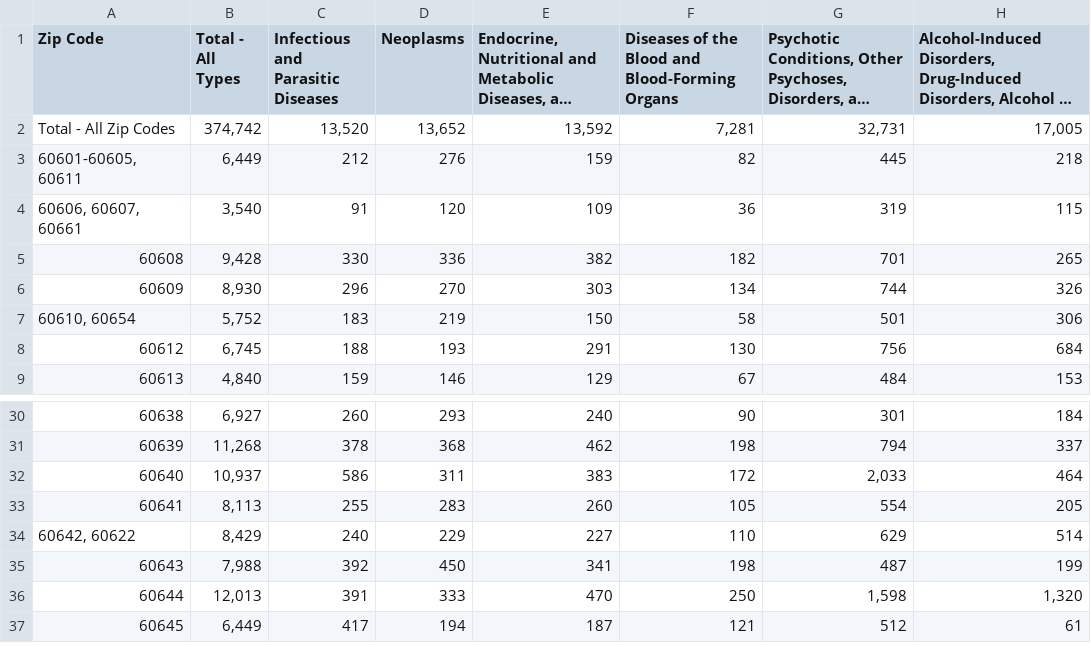
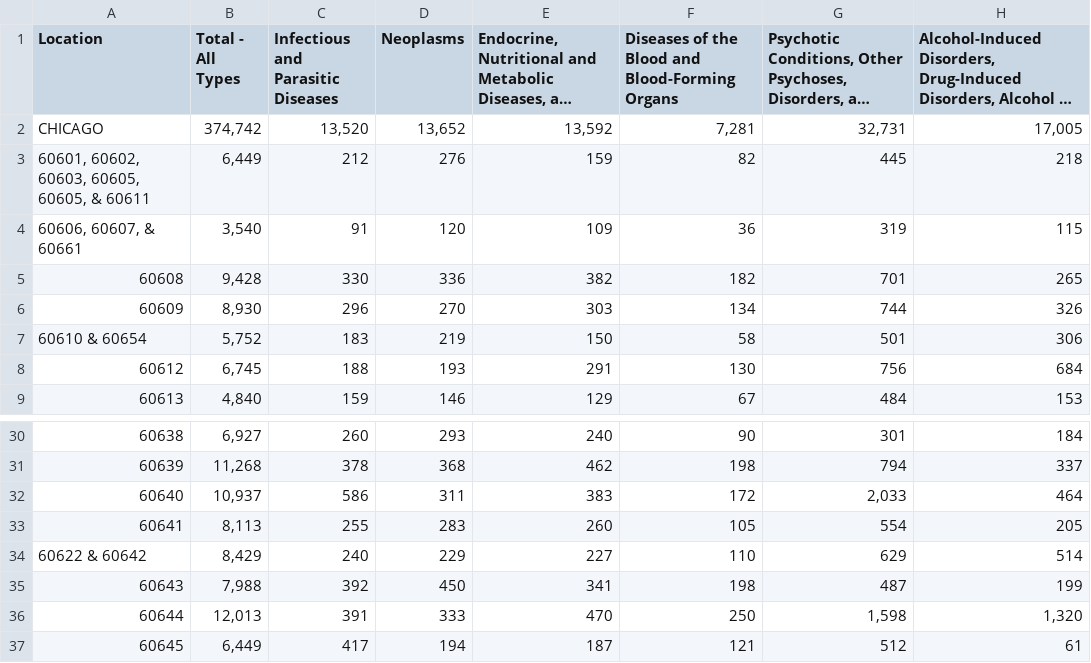
Before and after one commit to smartchicago/chicago-atlas, a CSV file: db/import/inpatient_admissions.csv, drawn as a sheet; only a part is shown, gaps mark what is left out; long unchanged cells end in …; the diff names each change by its address in the sheet, - before the commit and + after, or states it on an @@ line.

Commit message:
add data - prepped inpatient & outpatient csvs

```diff
--- a/db/import/inpatient_admissions.csv
+++ b/db/import/inpatient_admissions.csv
-A1: Zip Code
+A1: Location
-A2 (Location): Total - All Zip Codes
+A2 (Location): CHICAGO
-A3 (Location): 60601-60605, 60611
+A3 (Location): 60601, 60602, 60603, 60605, 60605, & 60611
-A4 (Location): 60606, 60607, 60661
+A4 (Location): 60606, 60607, & 60661
-A7 (Location): 60610, 60654
+A7 (Location): 60610 & 60654
-A34 (Location): 60642, 60622
+A34 (Location): 60622 & 60642
```
Also changed, not shown: db/import/outpatient_admissions.csv.
